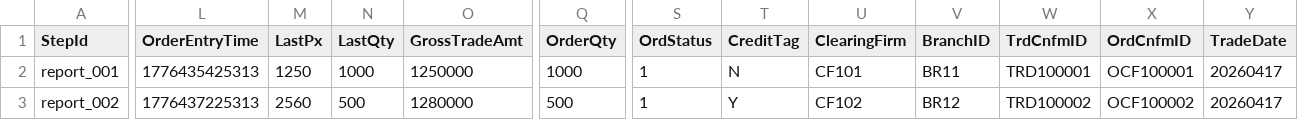
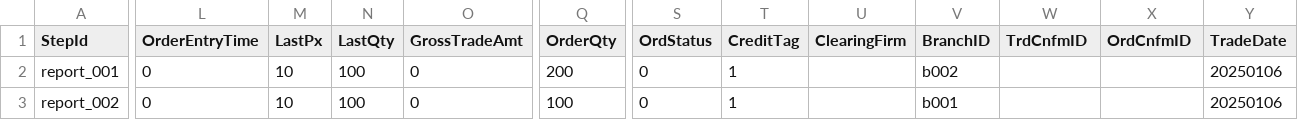
Before and after one commit to xinchentechnote/exchange-simulator, a CSV file: testcase/sse_103.csv, drawn as a sheet; only a part is shown, gaps mark what is left out; the diff covers the shown part only; the diff names each change by its address in the sheet, - before the commit and + after, or states it on an @@ line.

Commit message:
feat: enhance order confirmation and report conversion with additional fields and data handling

```diff
--- a/testcase/sse_103.csv
+++ b/testcase/sse_103.csv
-L2 (OrderEntryTime): 1776435425313
+L2 (OrderEntryTime): 0
-M2 (LastPx): 1250
+M2 (LastPx): 10
-N2 (LastQty): 1000
+N2 (LastQty): 100
-O2 (GrossTradeAmt): 1250000
+O2 (GrossTradeAmt): 0
-Q2 (OrderQty): 1000
+Q2 (OrderQty): 200
-S2:S3 (OrdStatus): 1
+S2:S3 (OrdStatus): 0
-T2 (CreditTag): N
+T2 (CreditTag): 1
-U2 (ClearingFirm): CF101
+U2 (ClearingFirm): (empty)
-V2 (BranchID): BR11
+V2 (BranchID): b002
-W2 (TrdCnfmID): TRD100001
+W2 (TrdCnfmID): (empty)
-X2 (OrdCnfmID): OCF100001
+X2 (OrdCnfmID): (empty)
-Y2:Y3 (TradeDate): 20260417
+Y2:Y3 (TradeDate): 20250106
-L3 (OrderEntryTime): 1776437225313
+L3 (OrderEntryTime): 0
-M3 (LastPx): 2560
+M3 (LastPx): 10
-N3 (LastQty): 500
+N3 (LastQty): 100
-O3 (GrossTradeAmt): 1280000
+O3 (GrossTradeAmt): 0
-Q3 (OrderQty): 500
+Q3 (OrderQty): 100
-T3 (CreditTag): Y
+T3 (CreditTag): 1
-U3 (ClearingFirm): CF102
+U3 (ClearingFirm): (empty)
-V3 (BranchID): BR12
+V3 (BranchID): b001
-W3 (TrdCnfmID): TRD100002
+W3 (TrdCnfmID): (empty)
-X3 (OrdCnfmID): OCF100002
+X3 (OrdCnfmID): (empty)
```
Also changed, not shown: 2 edited cells elsewhere in this file, testcase/sse_32.csv, testcase/sse_58.csv, 3 other files.
